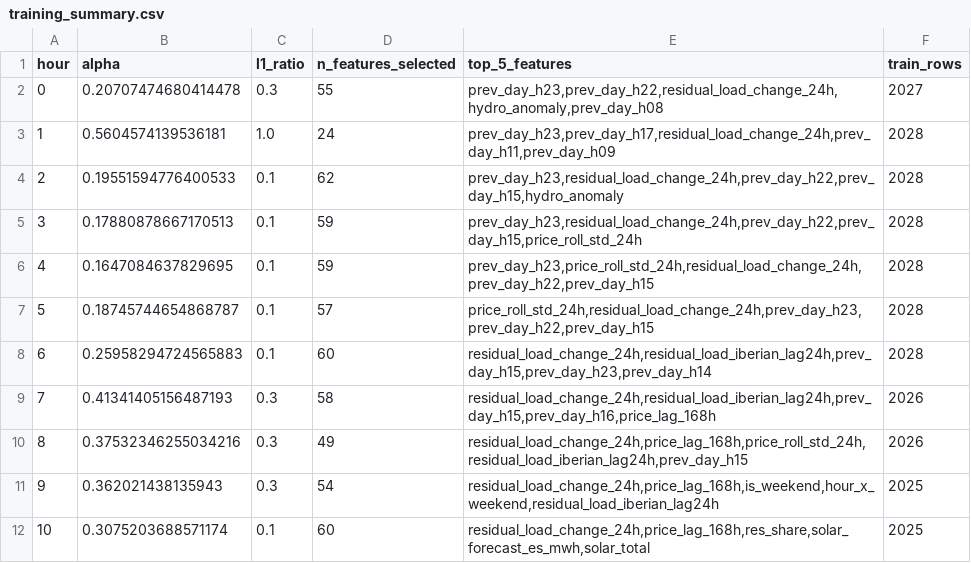
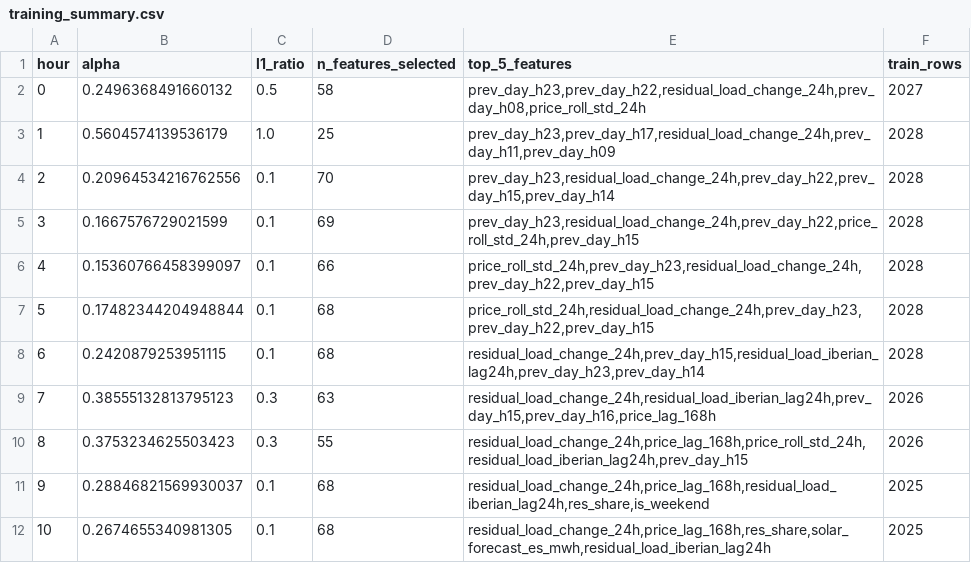
Before and after one commit to sergioolobo/OMIP, a CSV file: omie_forecast/models/training_summary.csv, drawn as a sheet; only a part is shown; the diff covers the shown part only.

```diff
--- a/omie_forecast/models/training_summary.csv
+++ b/omie_forecast/models/training_summary.csv
@@ -1,12 +1,12 @@
 hour,alpha,l1_ratio,n_features_selected,top_5_features,train_rows
-0,0.20707474680414478,0.3,55,"prev_day_h23,prev_day_h22,residual_load_change_24h,hydro_anomaly,prev_day_h08",2027
-1,0.5604574139536181,1.0,24,"prev_day_h23,prev_day_h17,residual_load_change_24h,prev_day_h11,prev_day_h09",2028
-2,0.19551594776400533,0.1,62,"prev_day_h23,residual_load_change_24h,prev_day_h22,prev_day_h15,hydro_anomaly",2028
-3,0.17880878667170513,0.1,59,"prev_day_h23,residual_load_change_24h,prev_day_h22,prev_day_h15,price_roll_std_24h",2028
-4,0.1647084637829695,0.1,59,"prev_day_h23,price_roll_std_24h,residual_load_change_24h,prev_day_h22,prev_day_h15",2028
-5,0.18745744654868787,0.1,57,"price_roll_std_24h,residual_load_change_24h,prev_day_h23,prev_day_h22,prev_day_h15",2028
-6,0.25958294724565883,0.1,60,"residual_load_change_24h,residual_load_iberian_lag24h,prev_day_h15,prev_day_h23,prev_day_h14",2028
-7,0.41341405156487193,0.3,58,"residual_load_change_24h,residual_load_iberian_lag24h,prev_day_h15,prev_day_h16,price_lag_168h",2026
-8,0.37532346255034216,0.3,49,"residual_load_change_24h,price_lag_168h,price_roll_std_24h,residual_load_iberian_lag24h,prev_day_h15",2026
-9,0.362021438135943,0.3,54,"residual_load_change_24h,price_lag_168h,is_weekend,hour_x_weekend,residual_load_iberian_lag24h",2025
-10,0.3075203688571174,0.1,60,"residual_load_change_24h,price_lag_168h,res_share,solar_forecast_es_mwh,solar_total",2025
+0,0.2496368491660132,0.5,58,"prev_day_h23,prev_day_h22,residual_load_change_24h,prev_day_h08,price_roll_std_24h",2027
+1,0.5604574139536179,1.0,25,"prev_day_h23,prev_day_h17,residual_load_change_24h,prev_day_h11,prev_day_h09",2028
+2,0.20964534216762556,0.1,70,"prev_day_h23,residual_load_change_24h,prev_day_h22,prev_day_h15,prev_day_h14",2028
+3,0.1667576729021599,0.1,69,"prev_day_h23,residual_load_change_24h,prev_day_h22,price_roll_std_24h,prev_day_h15",2028
+4,0.15360766458399097,0.1,66,"price_roll_std_24h,prev_day_h23,residual_load_change_24h,prev_day_h22,prev_day_h15",2028
+5,0.17482344204948844,0.1,68,"price_roll_std_24h,residual_load_change_24h,prev_day_h23,prev_day_h22,prev_day_h15",2028
+6,0.2420879253951115,0.1,68,"residual_load_change_24h,prev_day_h15,residual_load_iberian_lag24h,prev_day_h23,prev_day_h14",2028
+7,0.38555132813795123,0.3,63,"residual_load_change_24h,residual_load_iberian_lag24h,prev_day_h15,prev_day_h16,price_lag_168h",2026
+8,0.3753234625503423,0.3,55,"residual_load_change_24h,price_lag_168h,price_roll_std_24h,residual_load_iberian_lag24h,prev_day_h15",2026
+9,0.28846821569930037,0.1,68,"residual_load_change_24h,price_lag_168h,residual_load_iberian_lag24h,res_share,is_weekend",2025
+10,0.2674655340981305,0.1,68,"residual_load_change_24h,price_lag_168h,res_share,solar_forecast_es_mwh,residual_load_iberian_lag24h",2025
```
Also changed, not shown: 38 edited cells elsewhere in this file, omie_forecast/models/booster_summary.csv, omie_forecast/outputs/forecasts/eval_residuals.csv, 54 other files.
